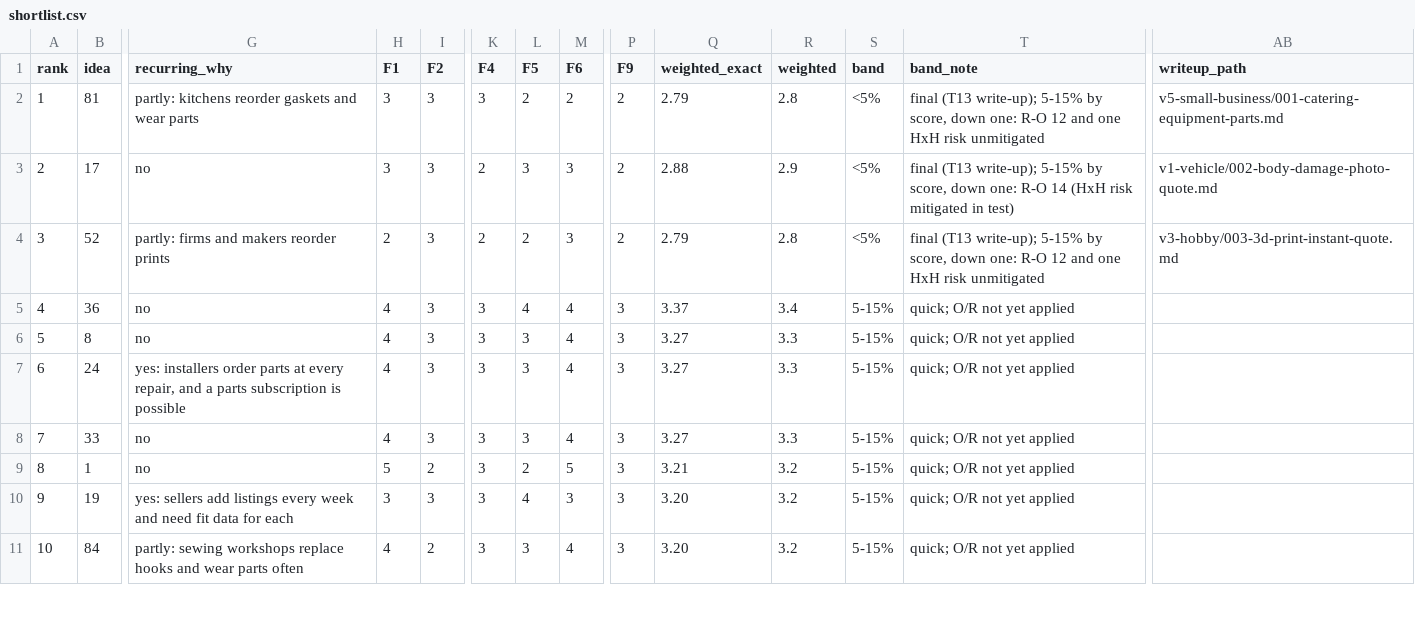
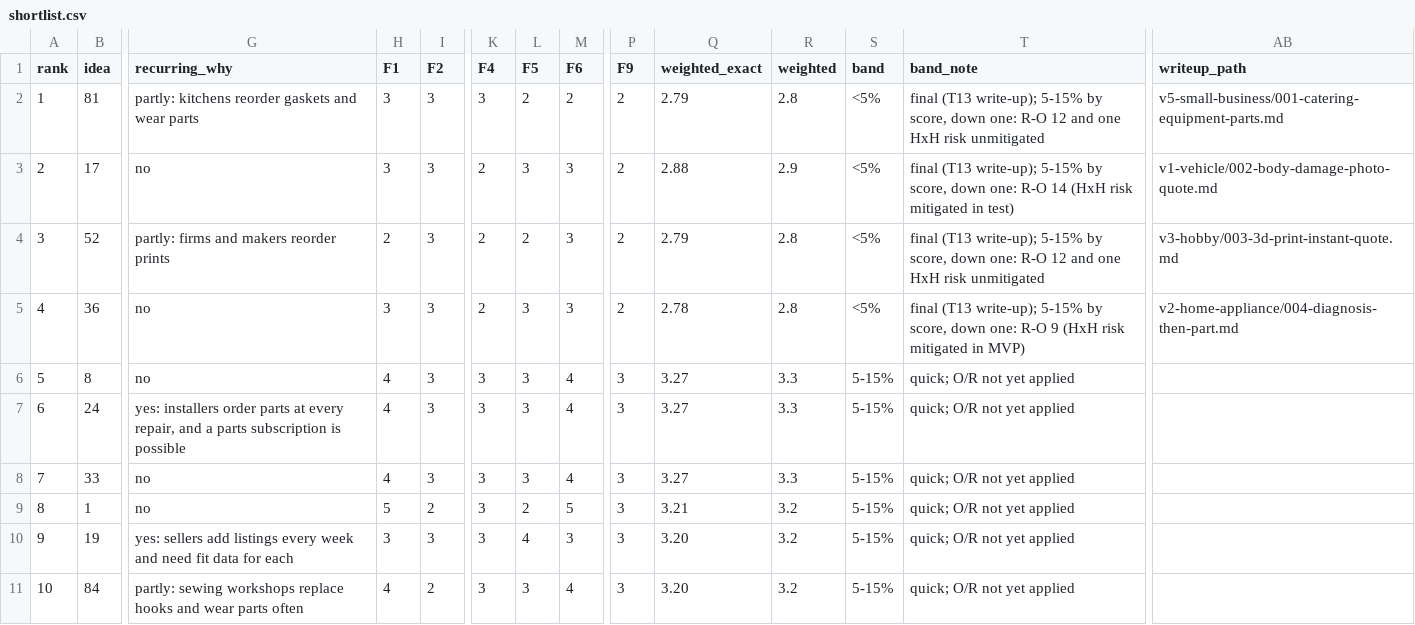
Before and after one commit to thobho/automated, a CSV file: projects/idea-generator/phase3/ideas/shortlist.csv, drawn as a sheet; only a part is shown, gaps mark what is left out; the diff names each change by its address in the sheet, - before the commit and + after, or states it on an @@ line.

```diff
--- a/projects/idea-generator/phase3/ideas/shortlist.csv
+++ b/projects/idea-generator/phase3/ideas/shortlist.csv
-H5 (F1): 4
+H5 (F1): 3
-K5 (F4): 3
+K5 (F4): 2
-L5 (F5): 4
+L5 (F5): 3
-M5 (F6): 4
+M5 (F6): 3
-P5 (F9): 3
+P5 (F9): 2
-Q5 (weighted_exact): 3.37
+Q5 (weighted_exact): 2.78
-R5 (weighted): 3.4
+R5 (weighted): 2.8
-S5 (band): 5-15%
+S5 (band): <5%
-T5 (band_note): quick; O/R not yet applied
+T5 (band_note): final (T13 write-up); 5-15% by score, down one: R-O 9 (HxH risk mitigated in MVP)
-AB5 (writeup_path): (empty)
+AB5 (writeup_path): v2-home-appliance/004-diagnosis-then-part.md
```
Also changed, not shown: 2 other files.
